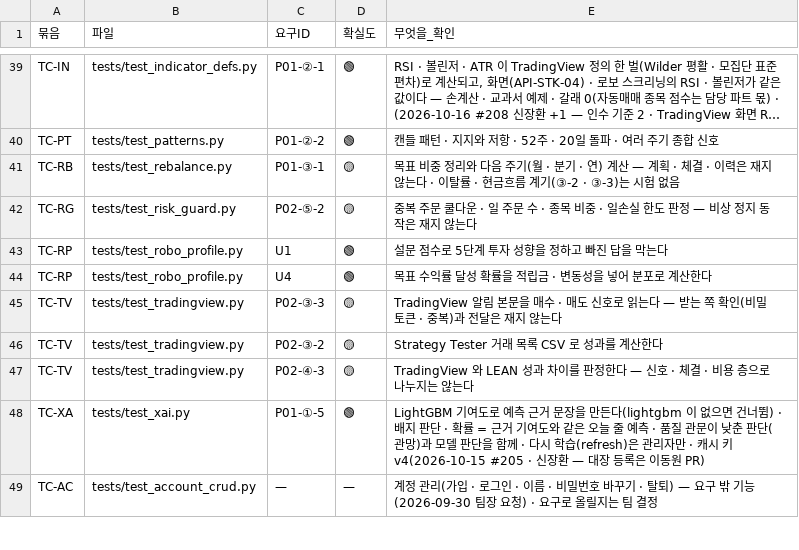
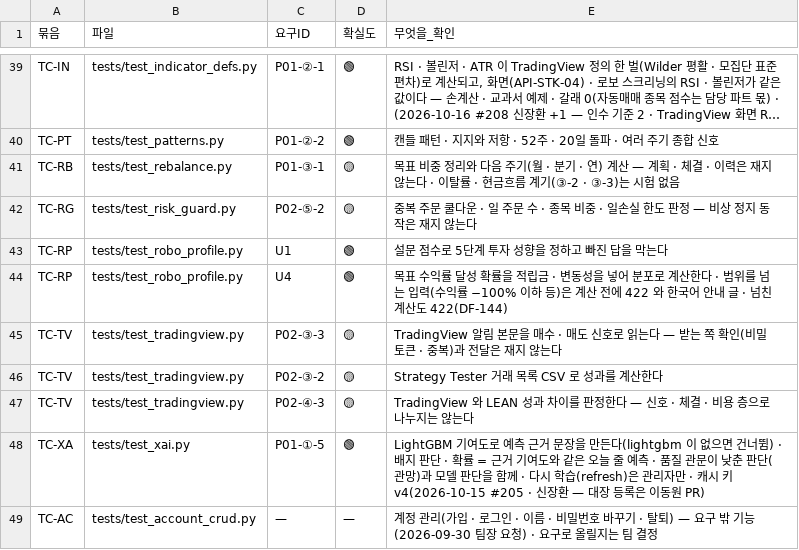
Before and after one commit to EST-team-project/Qurious, a TSV file: docs/phase-3/01-analysis/requirements/대장/시험-요구대장.tsv, drawn as a sheet; only a part is shown, gaps mark what is left out; long unchanged cells end in ….

```diff
--- a/docs/phase-3/01-analysis/requirements/대장/시험-요구대장.tsv
+++ b/docs/phase-3/01-analysis/requirements/대장/시험-요구대장.tsv
@@ -43,3 +43,3 @@ TC-RG	tests/test_risk_guard.py	P02-⑤-2	🟡	중복 주문 쿨다운 · 일 주
 TC-RP	tests/test_robo_profile.py	U1	🟢	설문 점수로 5단계 투자 성향을 정하고 빠진 답을 막는다
-TC-RP	tests/test_robo_profile.py	U4	🟢	목표 수익률 달성 확률을 적립금 · 변동성을 넣어 분포로 계산한다
+TC-RP	tests/test_robo_profile.py	U4	🟢	목표 수익률 달성 확률을 적립금 · 변동성을 넣어 분포로 계산한다 · 범위를 넘는 입력(수익률 −100% 이하 등)은 계산 전에 422 와 한국어 안내 글 · 넘친 계산도 422(DF-144)
 TC-TV	tests/test_tradingview.py	P02-③-3	🟡	TradingView 알림 본문을 매수 · 매도 신호로 읽는다 — 받는 쪽 확인(비밀 토큰 · 중복)과 전달은 재지 않는다
```
Also changed, not shown: docs/common/00-management/github-archive/2026-09-28/이슈-강사님자료-변경추적/기준점.tsv, 32 other files.
